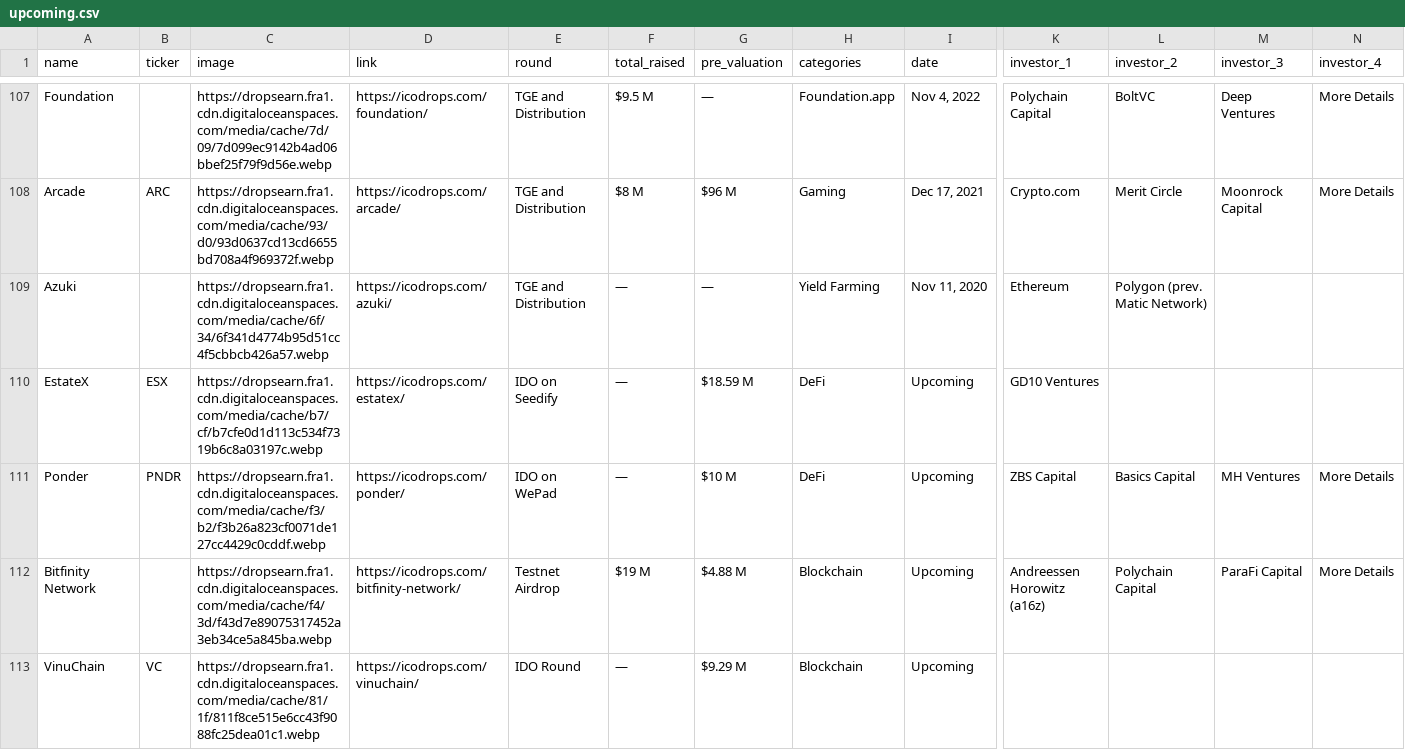
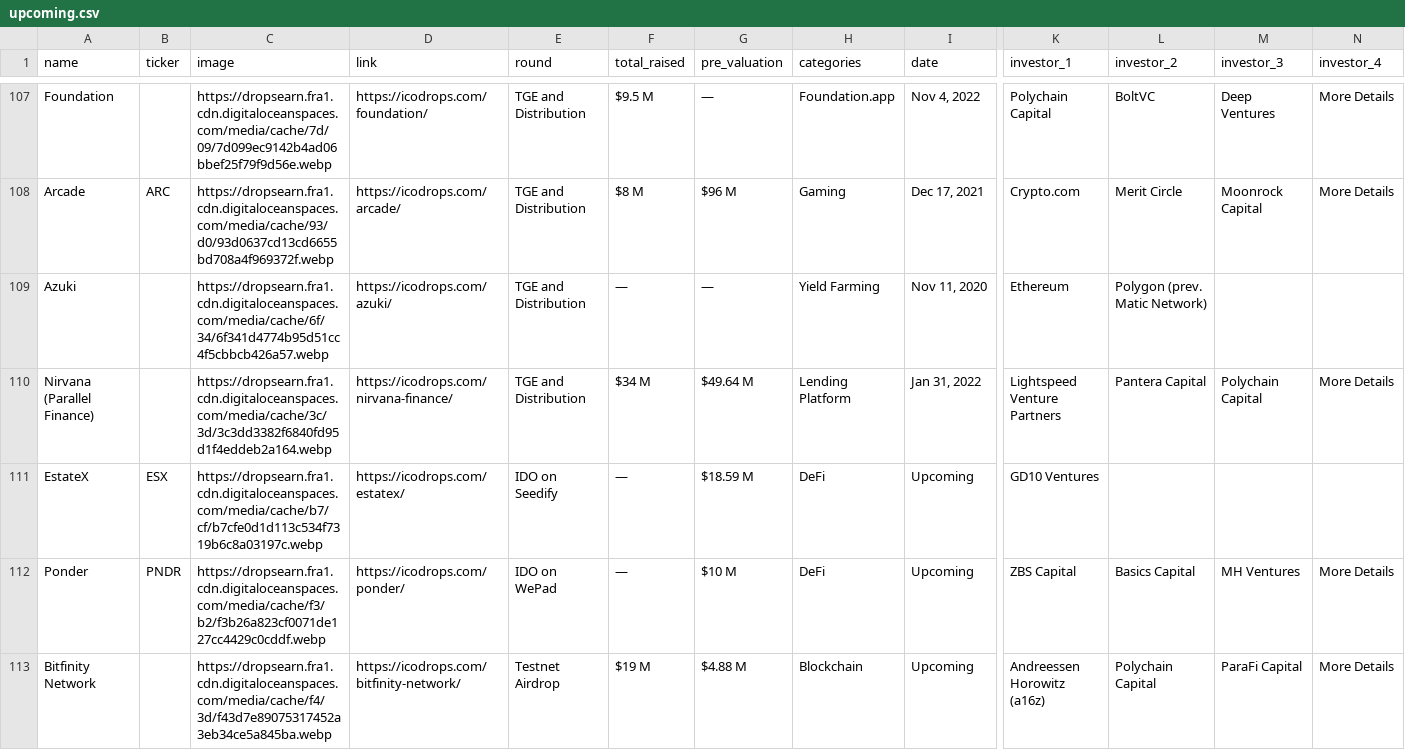
Before and after one commit to Fedric-Reform/ICO-IDO-Dashboard, a CSV file: upcoming.csv, drawn as a sheet; only a part is shown, gaps mark what is left out; the shorter side is filled out with more unchanged rows; rows hold the shown columns only; the diff names each change by its address in the sheet, - before the commit and + after, or states it on an @@ line.

```diff
--- a/upcoming.csv
+++ b/upcoming.csv
+row 110: Nirvana (Parallel Finance) |  | https://dropsearn.fra1.cdn.digitaloceanspaces.com/media/cache/3c/3d/3c3dd3382f6840fd95d1f4eddeb2a164.webp | https://icodrops.com/nirvana-finance/ | TGE and Distribution | $34 M | $49.64 M | Lending Platform | Jan 31, 2022 | Lightspeed Venture Partners | Pantera Capital | Polychain Capital | More Details
```
Also changed, not shown: active.csv.
